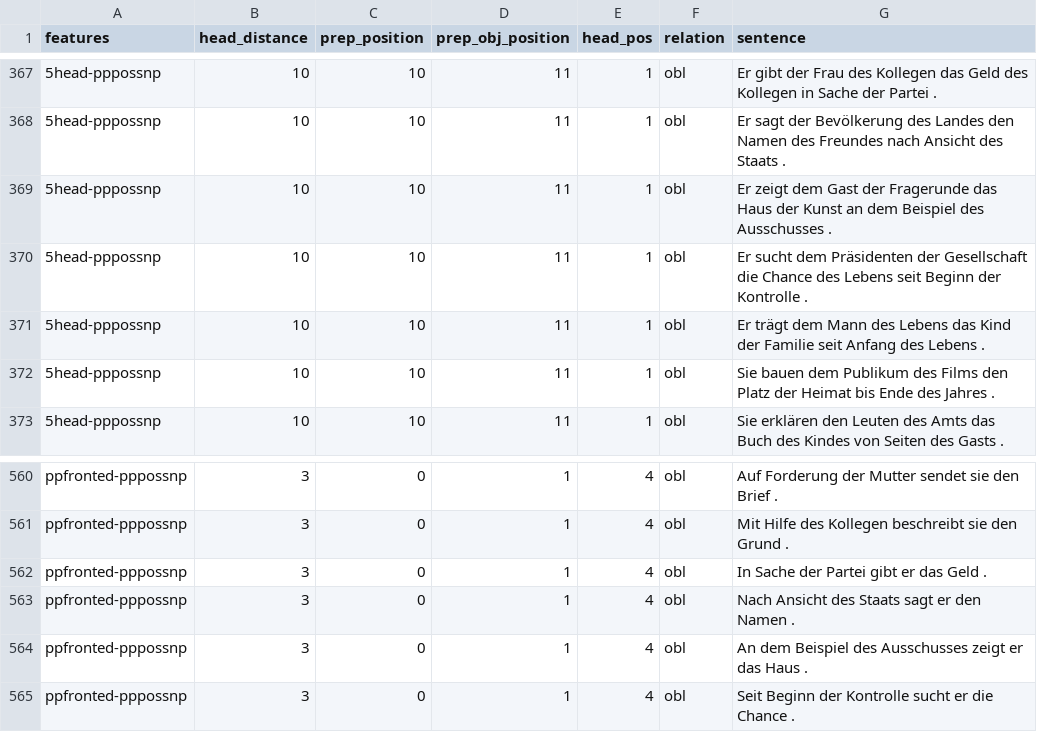
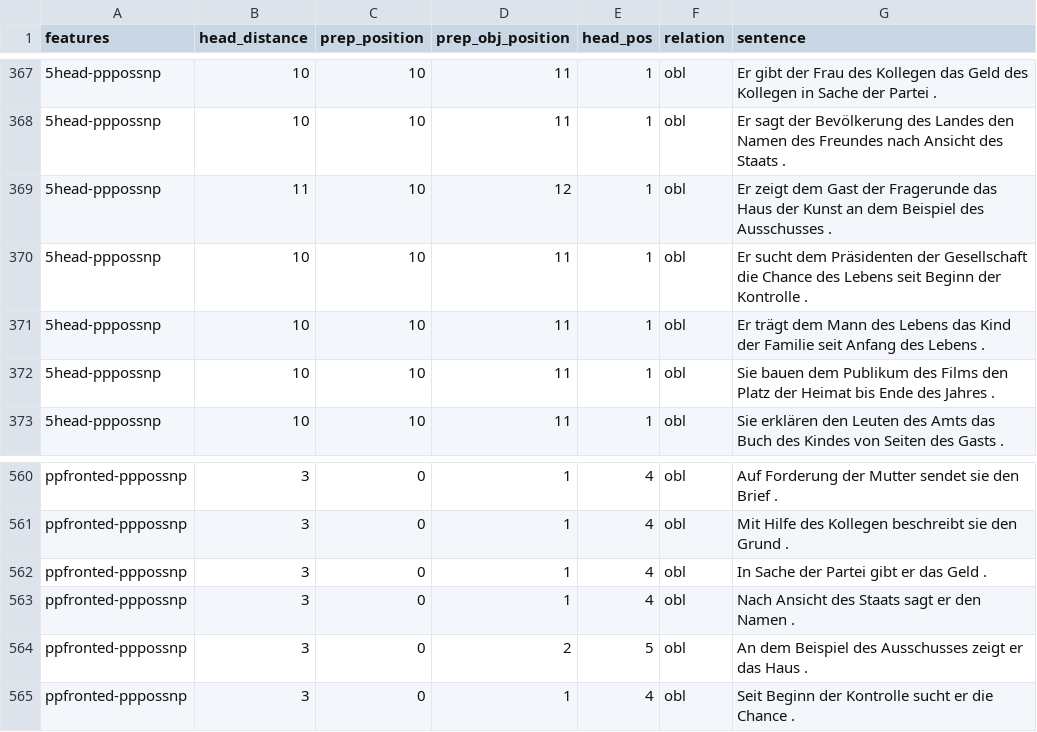
Before and after one commit to DiveFish/PPATS, a TSV file: material/pp-test-suite.tsv, drawn as a sheet; only a part is shown, gaps mark what is left out; the diff covers the shown part only; the diff names each change by its address in the sheet, - before the commit and + after, or states it on an @@ line.

```diff
--- a/material/pp-test-suite.tsv
+++ b/material/pp-test-suite.tsv
-B369 (head_distance): 10
+B369 (head_distance): 11
-D369 (prep_obj_position): 11
+D369 (prep_obj_position): 12
-D564 (prep_obj_position): 1
+D564 (prep_obj_position): 2
-E564 (head_pos): 4
+E564 (head_pos): 5
```
Also changed, not shown: 36 edited cells elsewhere in this file, 2 other files.
